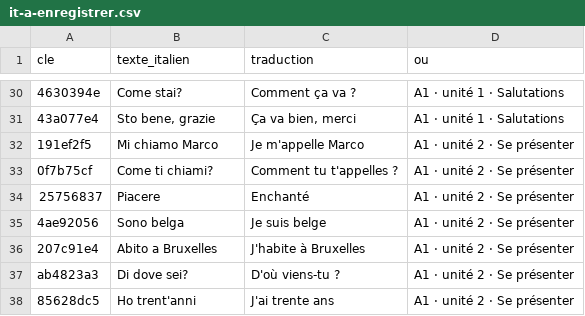
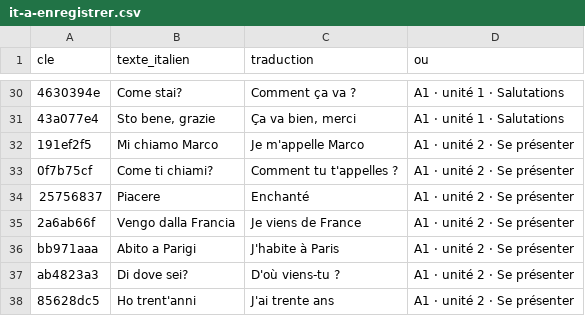
Before and after one commit to szg9bzm7s4-ui/Castellum-Lingua, a CSV file: audio/sources/it-a-enregistrer.csv, drawn as a sheet; only a part is shown, gaps mark what is left out; removed rows and columns are numbered as before the commit, all else as after; the diff names each change by its address in the sheet, - before the commit and + after, or states it on an @@ line.

```diff
--- a/audio/sources/it-a-enregistrer.csv
+++ b/audio/sources/it-a-enregistrer.csv
-row 35: 4ae92056 | Sono belga | Je suis belge | A1 · unité 2 · Se présenter
-row 36: 207c91e4 | Abito a Bruxelles | J'habite à Bruxelles | A1 · unité 2 · Se présenter
+row 35: 2a6ab66f | Vengo dalla Francia | Je viens de France | A1 · unité 2 · Se présenter
+row 36: bb971aaa | Abito a Parigi | J'habite à Paris | A1 · unité 2 · Se présenter
```
Also changed, not shown: 3 other files.
